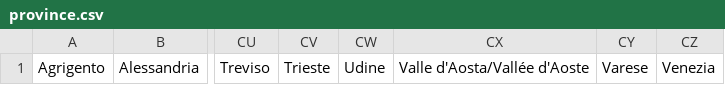
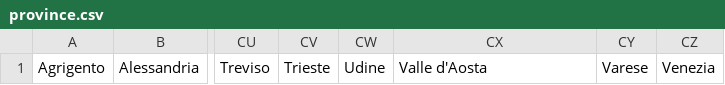
Before and after one commit to damianozaccaron/DriverRouteOptimization, a CSV file: src/generator/data/province.csv, drawn as a sheet; only a part is shown, gaps mark what is left out; the diff names each change by its address in the sheet, - before the commit and + after, or states it on an @@ line.

Commit message:
STANDARD ROUTE GENERATOR TERMINATO (CREDO)

```diff
--- a/src/generator/data/province.csv
+++ b/src/generator/data/province.csv
-CX1: Valle d'Aosta/Vallée d'Aoste
+CX1: Valle d'Aosta
```
Also changed, not shown: 4 other files.
